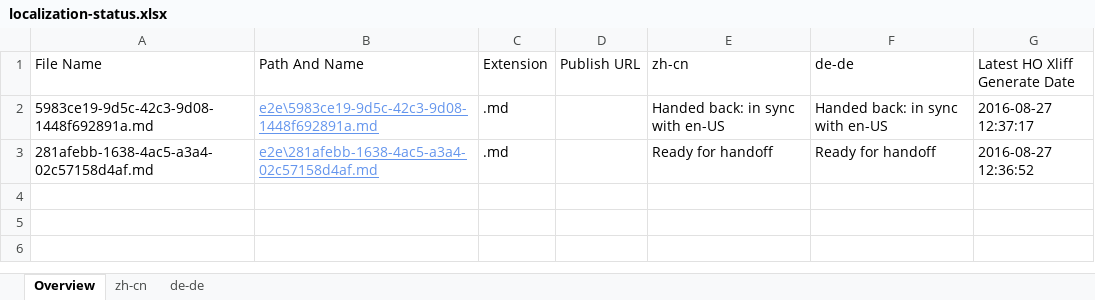
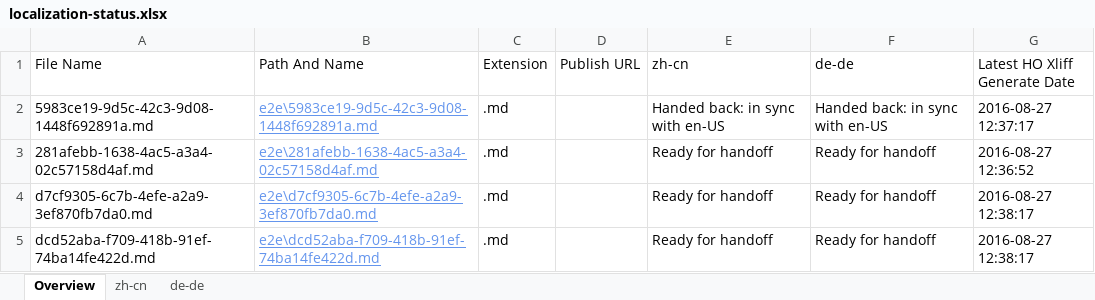
Before and after one commit to OpenLocalizationTestOrg/ol-test0-handback, an Excel workbook: ol-handback/OpenLocalizationTestOrg/ol-test0/ci/localization-status.xlsx, sheet Overview, drawn as a sheet; values as stored, in another font and other column widths than the file's, no borders; table styles not drawn; the diff names each change by its address in the sheet, - before the commit and + after, or states it on an @@ line.

Commit message:
Generate Report for Handoff

```diff
--- a/ol-handback/OpenLocalizationTestOrg/ol-test0/ci/localization-status.xlsx (sheet Overview)
+++ b/ol-handback/OpenLocalizationTestOrg/ol-test0/ci/localization-status.xlsx (sheet Overview)
+row 4: d7cf9305-6c7b-4efe-a2a9-3ef870fb7da0.md | e2e\d7cf9305-6c7b-4efe-a2a9-3ef870fb7da0.md | .md |  | Ready for handoff | Ready for handoff | 2016-08-27 12:38:17
+row 5: dcd52aba-f709-418b-91ef-74ba14fe422d.md | e2e\dcd52aba-f709-418b-91ef-74ba14fe422d.md | .md |  | Ready for handoff | Ready for handoff | 2016-08-27 12:38:17
```
Also changed, not shown: sheet zh-cn, sheet de-de.
